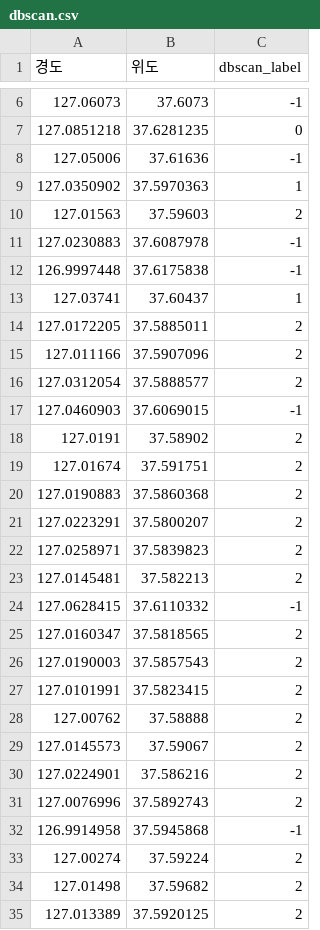
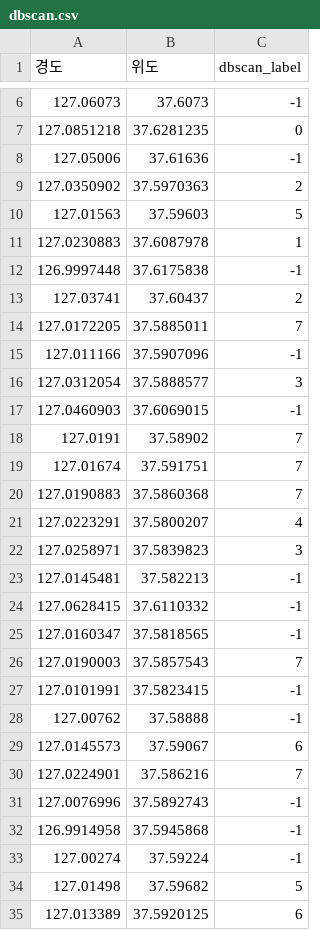
Before and after one commit to scoobition/E-scooter-Parking-Prohibition-Zone-Prediction, a CSV file: data/dbscan.csv, drawn as a sheet; only a part is shown, gaps mark what is left out; the diff covers the shown part only.

Commit message:
data

```diff
--- a/data/dbscan.csv
+++ b/data/dbscan.csv
@@ -8,28 +8,28 @@
 127.05006,37.61636,-1
-127.0350902,37.5970363,1
-127.01563,37.59603,2
-127.0230883,37.6087978,-1
+127.0350902,37.5970363,2
+127.01563,37.59603,5
+127.0230883,37.6087978,1
 126.9997448,37.6175838,-1
-127.03741,37.60437,1
-127.0172205,37.5885011,2
-127.011166,37.5907096,2
-127.0312054,37.5888577,2
+127.03741,37.60437,2
+127.0172205,37.5885011,7
+127.011166,37.5907096,-1
+127.0312054,37.5888577,3
 127.0460903,37.6069015,-1
-127.0191,37.58902,2
-127.01674,37.591751,2
-127.0190883,37.5860368,2
-127.0223291,37.5800207,2
-127.0258971,37.5839823,2
-127.0145481,37.582213,2
+127.0191,37.58902,7
+127.01674,37.591751,7
+127.0190883,37.5860368,7
+127.0223291,37.5800207,4
+127.0258971,37.5839823,3
+127.0145481,37.582213,-1
 127.0628415,37.6110332,-1
-127.0160347,37.5818565,2
-127.0190003,37.5857543,2
-127.0101991,37.5823415,2
-127.00762,37.58888,2
-127.0145573,37.59067,2
-127.0224901,37.586216,2
-127.0076996,37.5892743,2
+127.0160347,37.5818565,-1
+127.0190003,37.5857543,7
+127.0101991,37.5823415,-1
+127.00762,37.58888,-1
+127.0145573,37.59067,6
+127.0224901,37.586216,7
+127.0076996,37.5892743,-1
 126.9914958,37.5945868,-1
-127.00274,37.59224,2
-127.01498,37.59682,2
-127.013389,37.5920125,2
+127.00274,37.59224,-1
+127.01498,37.59682,5
+127.013389,37.5920125,6
```
Also changed, not shown: 16 added rows and 5 edited cells elsewhere in this file, data/processed_data.csv, 2 other files.
